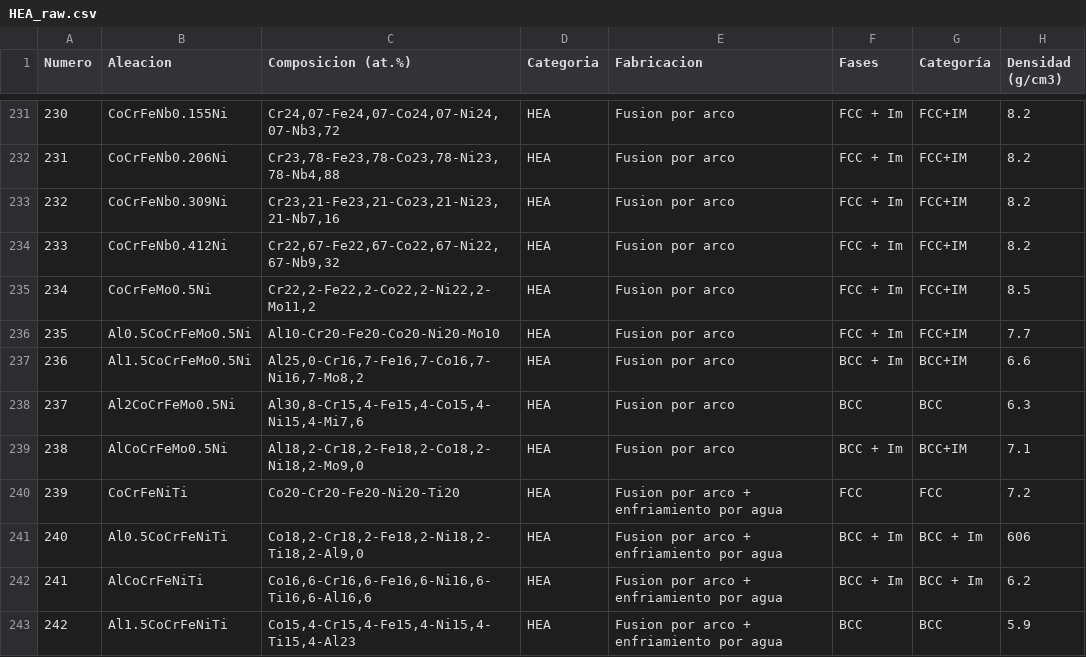
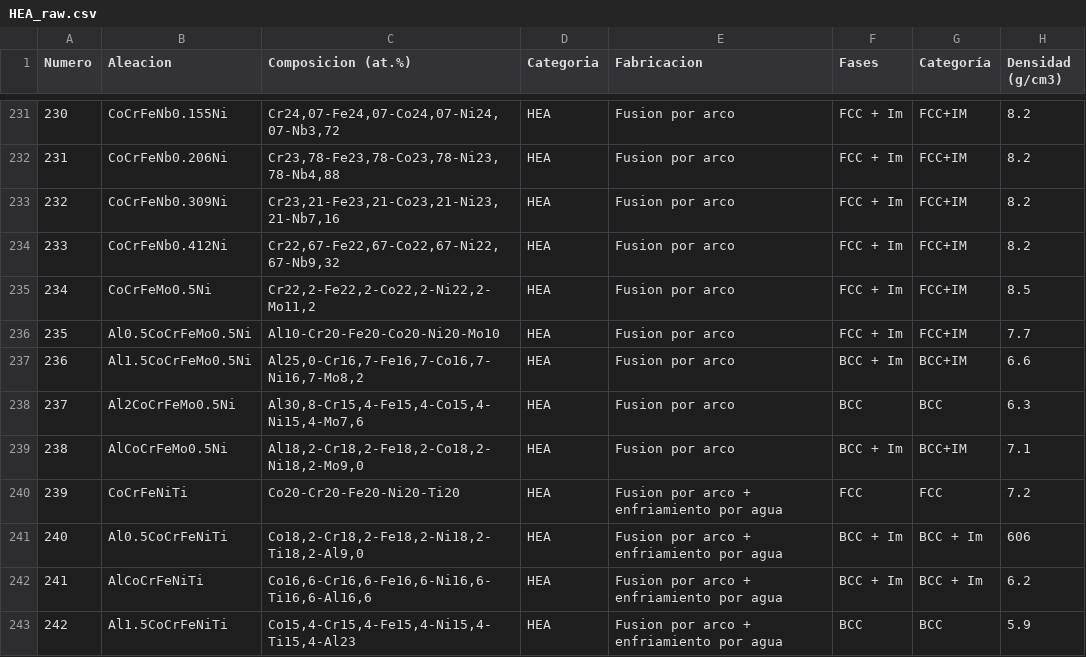
Before and after one commit to DiabbZegpi/phase-classifier-by-composition, a CSV file: data/HEA_raw.csv, drawn as a sheet; only a part is shown, gaps mark what is left out; the diff names each change by its address in the sheet, - before the commit and + after, or states it on an @@ line.

Commit message:
replace Mi with Mo in compound #237

```diff
--- a/data/HEA_raw.csv
+++ b/data/HEA_raw.csv
-C238 (Composicion (at.%)): Al30,8-Cr15,4-Fe15,4-Co15,4-Ni15,4-Mi7,6
+C238 (Composicion (at.%)): Al30,8-Cr15,4-Fe15,4-Co15,4-Ni15,4-Mo7,6
```
